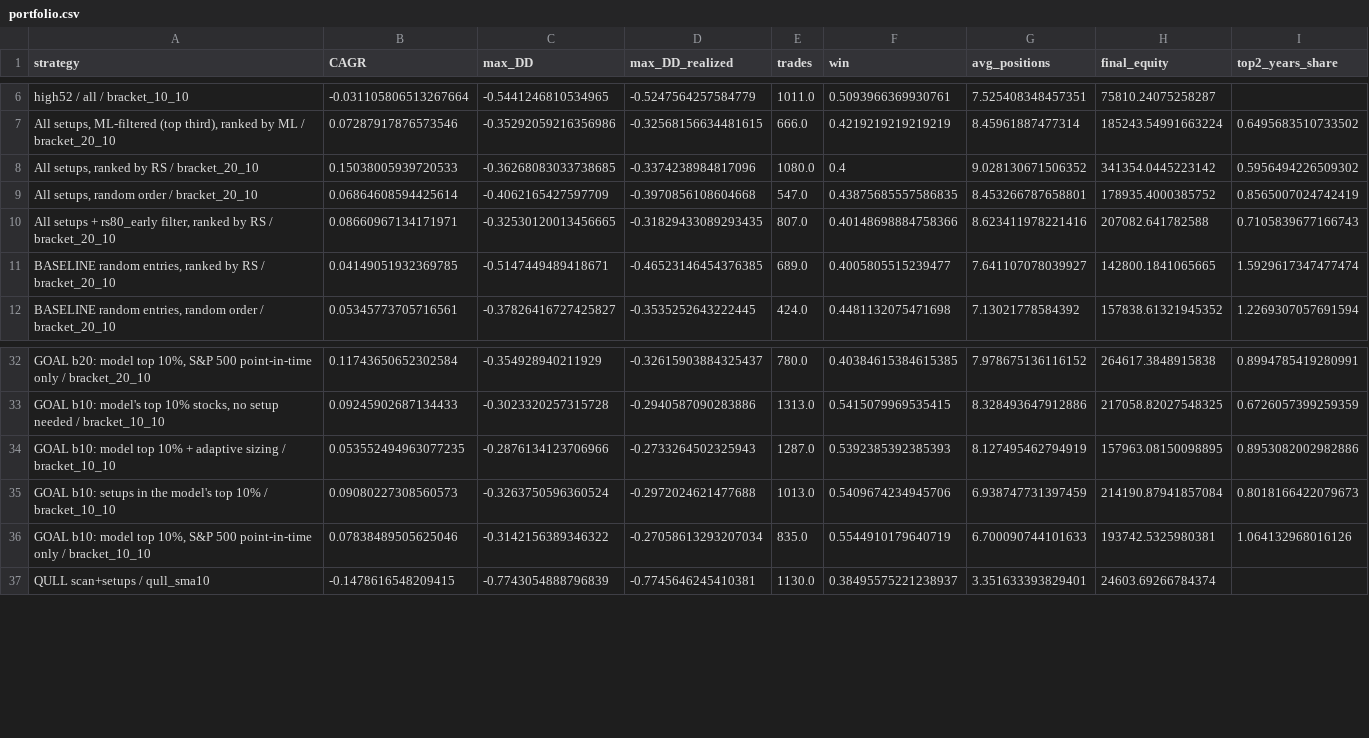
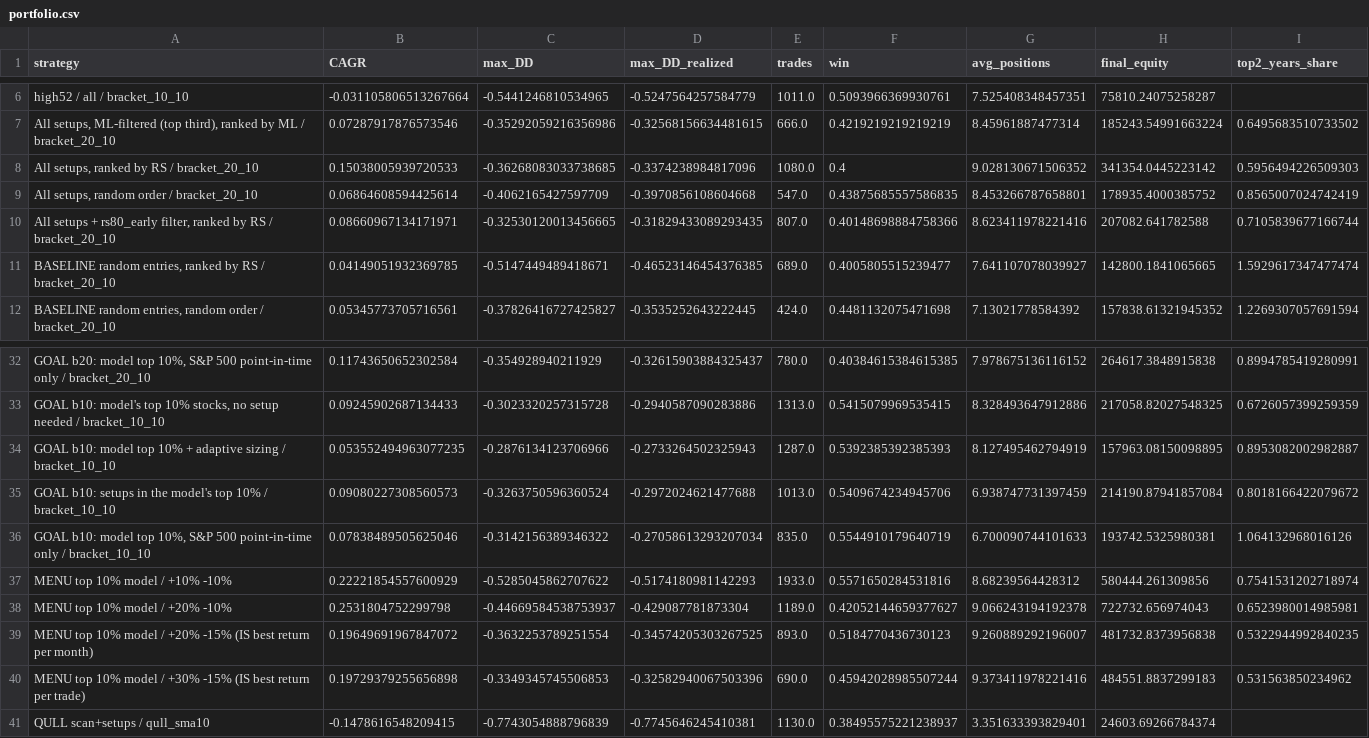
Before and after one commit to tim033976-cmd/ml-algo, a CSV file: results/portfolio.csv, drawn as a sheet; only a part is shown, gaps mark what is left out; the diff names each change by its address in the sheet, - before the commit and + after, or states it on an @@ line.

```diff
--- a/results/portfolio.csv
+++ b/results/portfolio.csv
-I8 (top2_years_share): 0.5956494226509302
+I8 (top2_years_share): 0.5956494226509303
-I10 (top2_years_share): 0.7105839677166743
+I10 (top2_years_share): 0.7105839677166744
-I34 (top2_years_share): 0.8953082002982886
+I34 (top2_years_share): 0.8953082002982887
-I35 (top2_years_share): 0.8018166422079673
+I35 (top2_years_share): 0.8018166422079672
+row 37: MENU top 10% model / +10% -10% | 0.22221854557600929 | -0.5285045862707622 | -0.5174180981142293 | 1933.0 | 0.5571650284531816 | 8.68239564428312 | 580444.261309856 | 0.7541531202718974
+row 38: MENU top 10% model / +20% -10% | 0.2531804752299798 | -0.44669584538753937 | -0.429087781873304 | 1189.0 | 0.42052144659377627 | 9.066243194192378 | 722732.656974043 | 0.6523980014985981
+row 39: MENU top 10% model / +20% -15% (IS best return per month) | 0.19649691967847072 | -0.3632253789251554 | -0.34574205303267525 | 893.0 | 0.5184770436730123 | 9.260889292196007 | 481732.8373956838 | 0.5322944992840235
+row 40: MENU top 10% model / +30% -15% (IS best return per trade) | 0.19729379255656898 | -0.3349345745506853 | -0.32582940067503396 | 690.0 | 0.45942028985507244 | 9.373411978221416 | 484551.8837299183 | 0.531563850234962
```
Also changed, not shown: results/history.csv, results/portfolio_yearly.csv, 7 other files.
